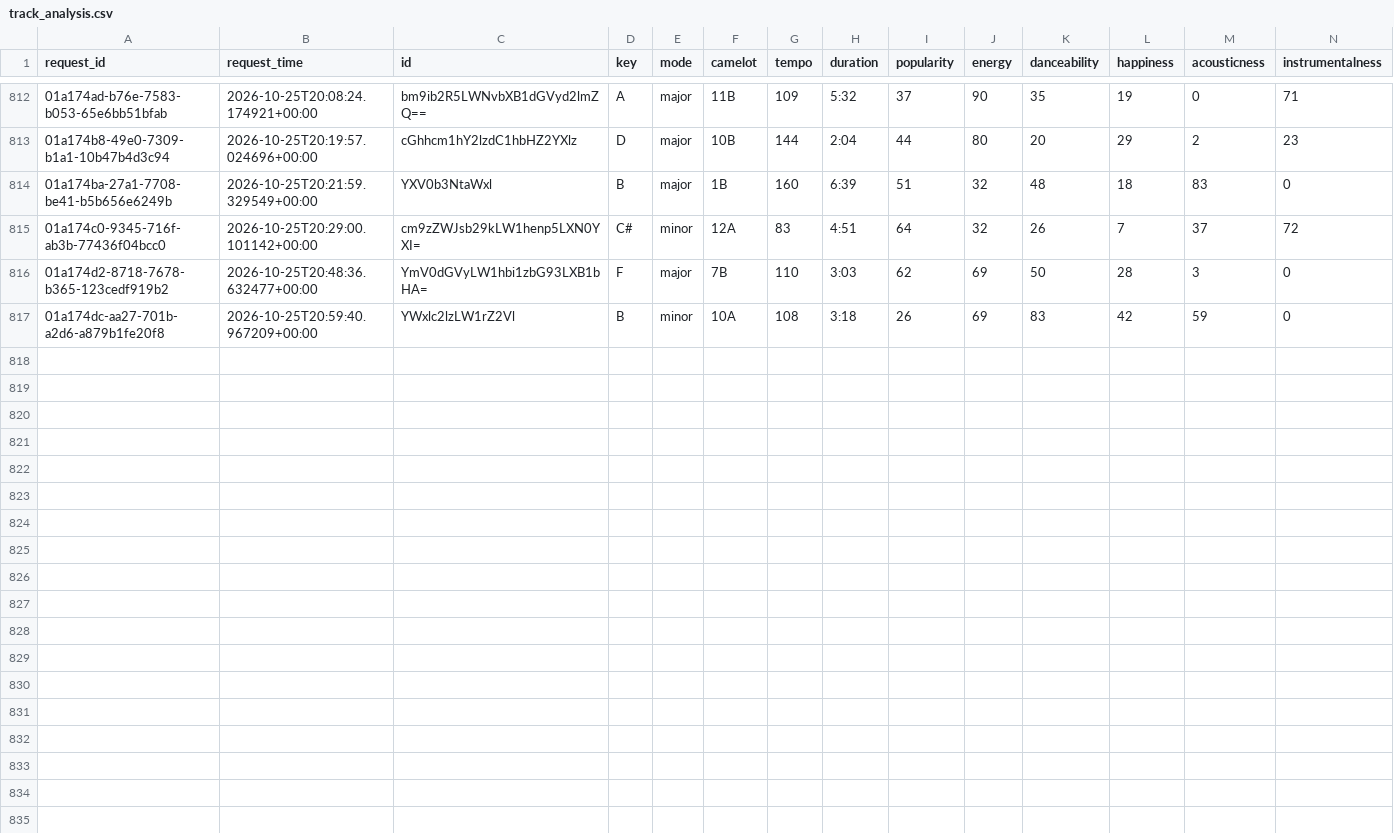
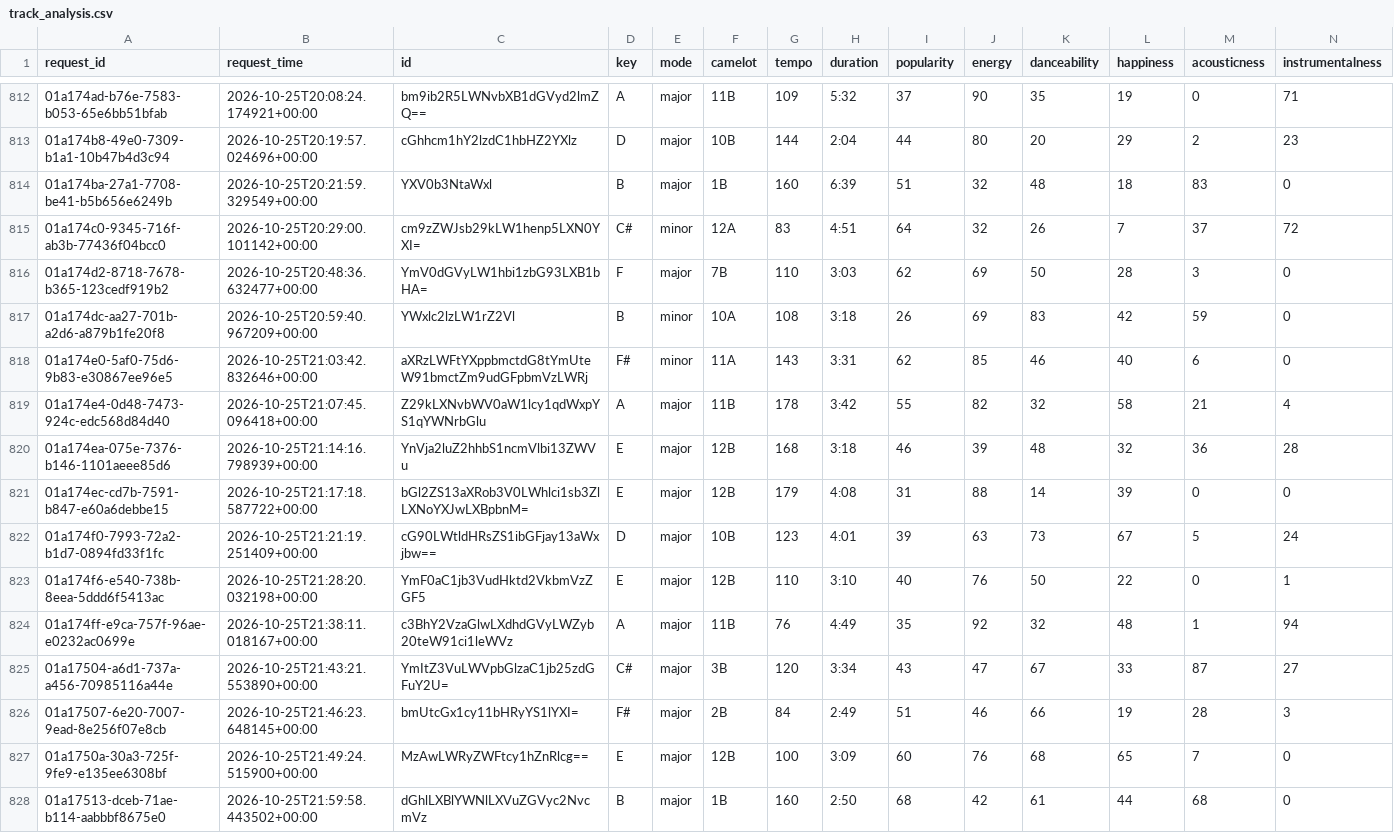
Before and after one commit to jdmremi/kcpr, a CSV file: track_analysis.csv, drawn as a sheet; only a part is shown, gaps mark what is left out; rows hold the shown columns only; the diff names each change by its address in the sheet, - before the commit and + after, or states it on an @@ line.

```diff
--- a/track_analysis.csv
+++ b/track_analysis.csv
+row 818: 01a174e0-5af0-75d6-9b83-e30867ee96e5 | 2026-10-25T21:03:42.832646+00:00 | aXRzLWFtYXppbmctdG8tYmUteW91bmctZm9udGFpbmVzLWRj | F# | minor | 11A | 143 | 3:31 | 62 | 85 | 46 | 40 | 6 | 0
+row 819: 01a174e4-0d48-7473-924c-edc568d84d40 | 2026-10-25T21:07:45.096418+00:00 | Z29kLXNvbWV0aW1lcy1qdWxpYS1qYWNrbGlu | A | major | 11B | 178 | 3:42 | 55 | 82 | 32 | 58 | 21 | 4
+row 820: 01a174ea-075e-7376-b146-1101aeee85d6 | 2026-10-25T21:14:16.798939+00:00 | YnVja2luZ2hhbS1ncmVlbi13ZWVu | E | major | 12B | 168 | 3:18 | 46 | 39 | 48 | 32 | 36 | 28
+row 821: 01a174ec-cd7b-7591-b847-e60a6debbe15 | 2026-10-25T21:17:18.587722+00:00 | bGl2ZS13aXRob3V0LWhlci1sb3ZlLXNoYXJwLXBpbnM= | E | major | 12B | 179 | 4:08 | 31 | 88 | 14 | 39 | 0 | 0
+row 822: 01a174f0-7993-72a2-b1d7-0894fd33f1fc | 2026-10-25T21:21:19.251409+00:00 | cG90LWtldHRsZS1ibGFjay13aWxjbw== | D | major | 10B | 123 | 4:01 | 39 | 63 | 73 | 67 | 5 | 24
+row 823: 01a174f6-e540-738b-8eea-5ddd6f5413ac | 2026-10-25T21:28:20.032198+00:00 | YmF0aC1jb3VudHktd2VkbmVzZGF5 | E | major | 12B | 110 | 3:10 | 40 | 76 | 50 | 22 | 0 | 1
+row 824: 01a174ff-e9ca-757f-96ae-e0232ac0699e | 2026-10-25T21:38:11.018167+00:00 | c3BhY2VzaGlwLXdhdGVyLWZyb20teW91ci1leWVz | A | major | 11B | 76 | 4:49 | 35 | 92 | 32 | 48 | 1 | 94
+row 825: 01a17504-a6d1-737a-a456-70985116a44e | 2026-10-25T21:43:21.553890+00:00 | YmItZ3VuLWVpbGlzaC1jb25zdGFuY2U= | C# | major | 3B | 120 | 3:34 | 43 | 47 | 67 | 33 | 87 | 27
+row 826: 01a17507-6e20-7007-9ead-8e256f07e8cb | 2026-10-25T21:46:23.648145+00:00 | bmUtcGx1cy11bHRyYS1lYXI= | F# | major | 2B | 84 | 2:49 | 51 | 46 | 66 | 19 | 28 | 3
+row 827: 01a1750a-30a3-725f-9fe9-e135ee6308bf | 2026-10-25T21:49:24.515900+00:00 | MzAwLWRyZWFtcy1hZnRlcg== | E | major | 12B | 100 | 3:09 | 60 | 76 | 68 | 65 | 7 | 0
+row 828: 01a17513-dceb-71ae-b114-aabbbf8675e0 | 2026-10-25T21:59:58.443502+00:00 | dGhlLXBlYWNlLXVuZGVyc2NvcmVz | B | major | 1B | 160 | 2:50 | 68 | 42 | 61 | 44 | 68 | 0
```
Also changed, not shown: now_playing.csv, track_metadata.csv, 1 other file.
